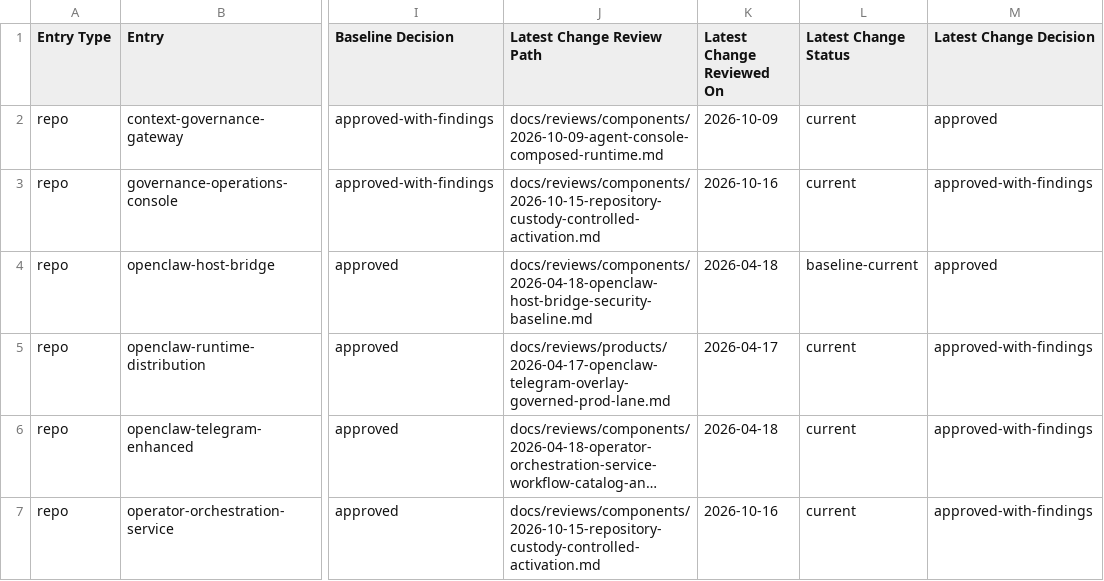
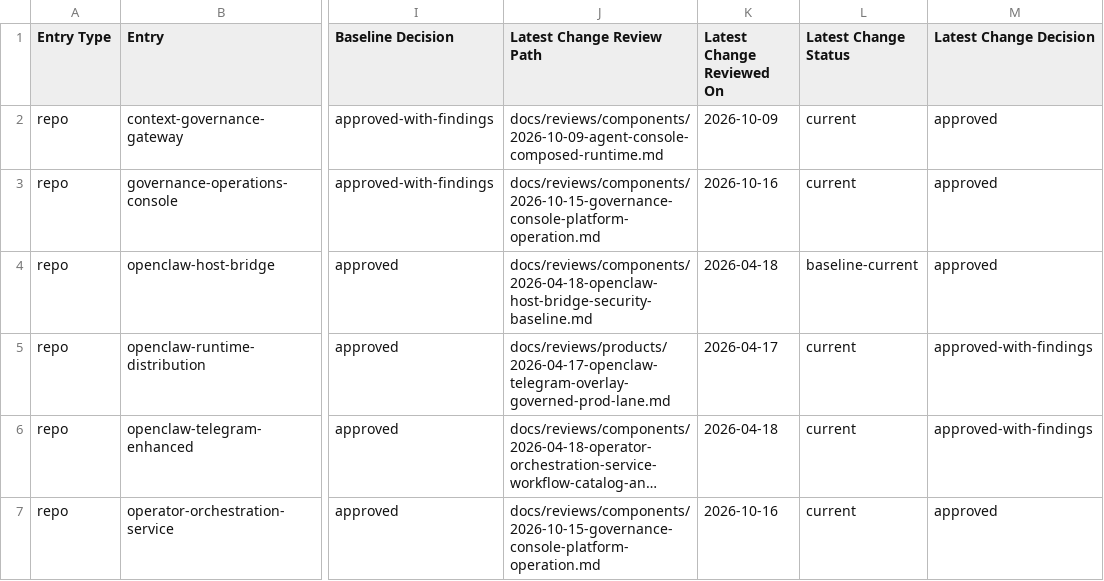
Before and after one commit to mfshaf7/security-architecture, a CSV file: registers/csv/review-inventory.csv, drawn as a sheet; only a part is shown, gaps mark what is left out; long unchanged cells end in …; the diff covers the shown part only; the diff names each change by its address in the sheet, - before the commit and + after, or states it on an @@ line.

```diff
--- a/registers/csv/review-inventory.csv
+++ b/registers/csv/review-inventory.csv
-J3 (Latest Change Review Path): docs/reviews/components/2026-10-15-repository-custody-controlled-activation.md
+J3 (Latest Change Review Path): docs/reviews/components/2026-10-15-governance-console-platform-operation.md
-M3 (Latest Change Decision): approved-with-findings
+M3 (Latest Change Decision): approved
-J7 (Latest Change Review Path): docs/reviews/components/2026-10-15-repository-custody-controlled-activation.md
+J7 (Latest Change Review Path): docs/reviews/components/2026-10-15-governance-console-platform-operation.md
-M7 (Latest Change Decision): approved-with-findings
+M7 (Latest Change Decision): approved
```
Also changed, not shown: 4 edited cells elsewhere in this file, 4 other files.
